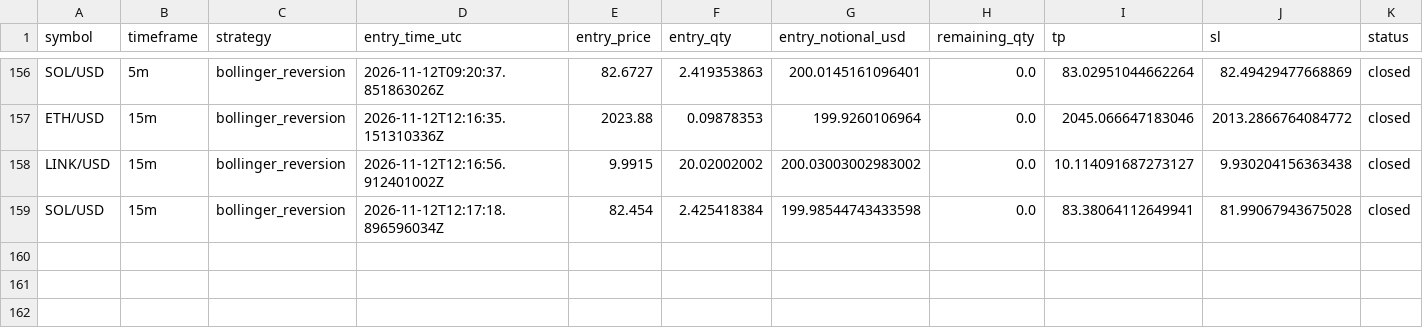
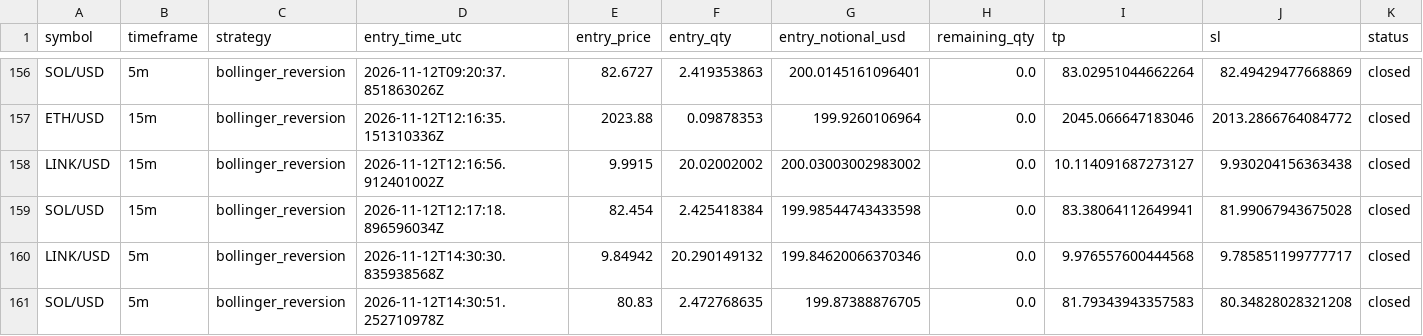
Before and after one commit to Rand0mUs3r-afk/CryptoStrategyLab, a CSV file: closed_trades.csv, drawn as a sheet; only a part is shown, gaps mark what is left out; rows hold the shown columns only; the diff names each change by its address in the sheet, - before the commit and + after, or states it on an @@ line.

```diff
--- a/closed_trades.csv
+++ b/closed_trades.csv
+row 160: LINK/USD | 5m | bollinger_reversion | 2026-11-12T14:30:30.835938568Z | 9.84942 | 20.290149132 | 199.84620066370346 | 0.0 | 9.976557600444568 | 9.785851199777717 | closed
+row 161: SOL/USD | 5m | bollinger_reversion | 2026-11-12T14:30:51.252710978Z | 80.83 | 2.472768635 | 199.87388876705 | 0.0 | 81.79343943357583 | 80.34828028321208 | closed
```
Also changed, not shown: open_positions.csv, orders.csv, 10 other files.
